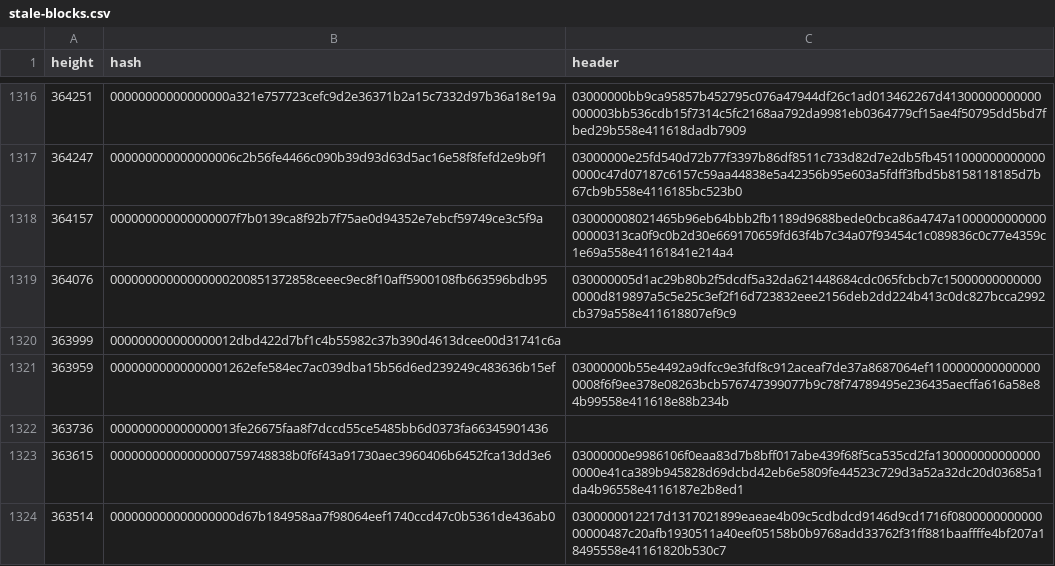
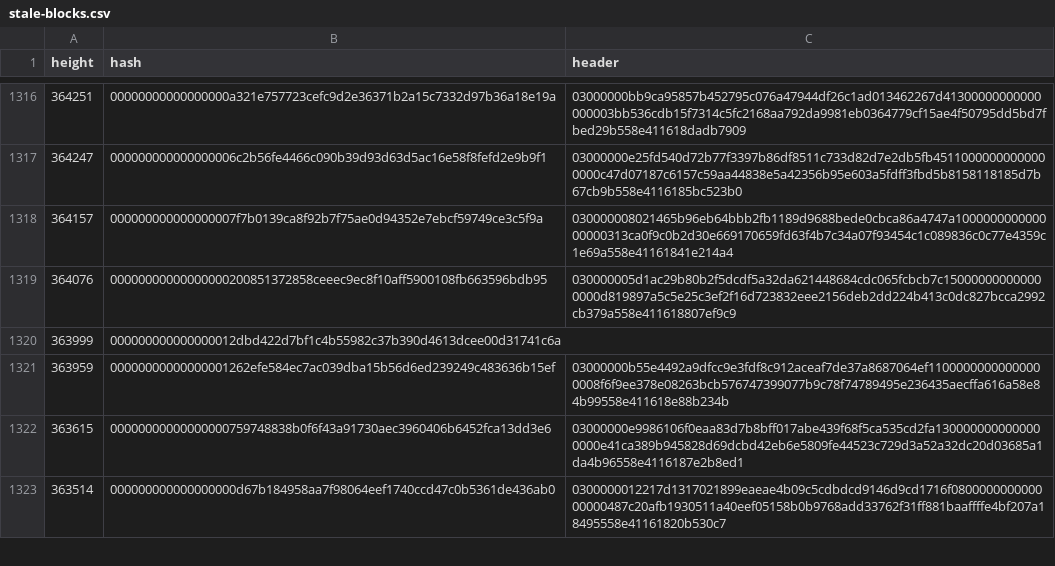
Before and after one commit to bitcoin-data/stale-blocks, a CSV file: stale-blocks.csv, drawn as a sheet; only a part is shown, gaps mark what is left out; the diff names each change by its address in the sheet, - before the commit and + after, or states it on an @@ line.

Commit message:
data: remove 363736, a descendant of invalid 363731
363736 is the fifth block built on 363731 in the 4 July 2015 BIP66
fork. bitcoin-data/invalid-blocks records it under prev_block_invalid
since PR #28 (ccb6428), together with its complete block and the four
blocks between it and 363731. #155 left this hash-only row in place
until invalid-blocks covered descendants of invalid blocks.

```diff
--- a/stale-blocks.csv
+++ b/stale-blocks.csv
-row 1322: 363736 | 000000000000000013fe26675faa8f7dccd55ce5485bb6d0373fa66345901436
```
